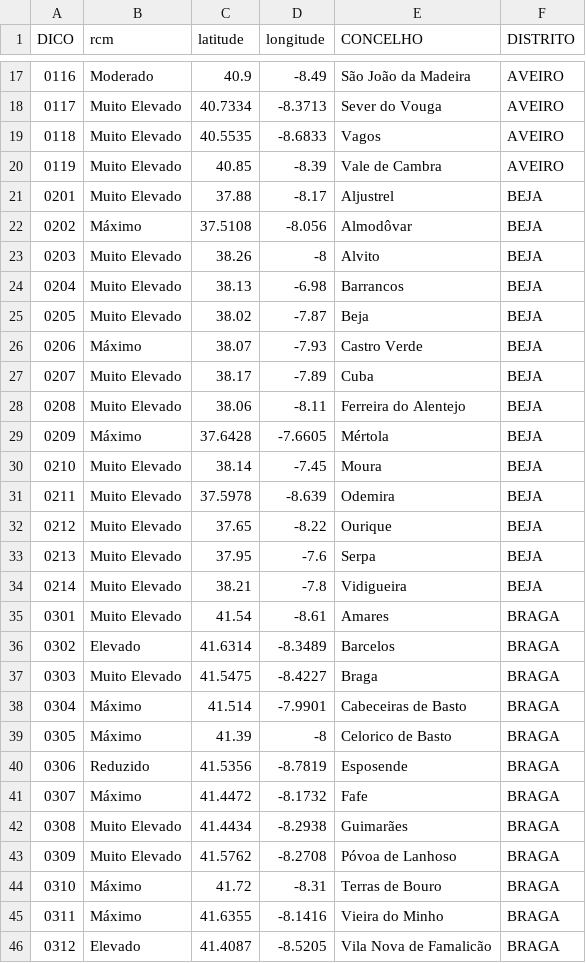
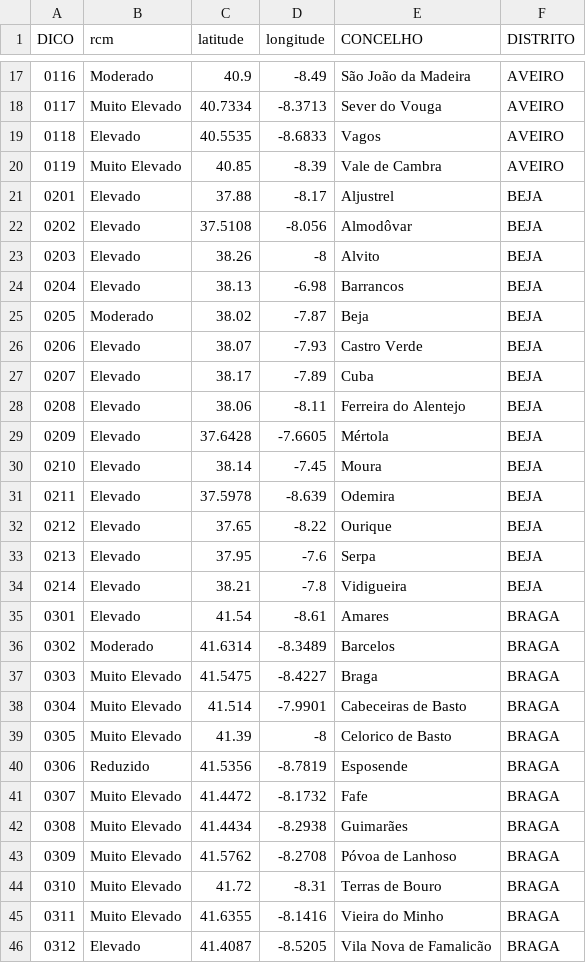
Before and after one commit to CatiaBarros/rcm-scheduler, a CSV file: rcm_d0.csv, drawn as a sheet; only a part is shown, gaps mark what is left out; the diff covers the shown part only.

```diff
--- a/rcm_d0.csv
+++ b/rcm_d0.csv
@@ -18,29 +18,29 @@ DICO,rcm,latitude,longitude,CONCELHO,DISTRITO
 0117,Muito Elevado,40.7334,-8.3713,Sever do Vouga,AVEIRO
-0118,Muito Elevado,40.5535,-8.6833,Vagos,AVEIRO
+0118,Elevado,40.5535,-8.6833,Vagos,AVEIRO
 0119,Muito Elevado,40.85,-8.39,Vale de Cambra,AVEIRO
-0201,Muito Elevado,37.88,-8.17,Aljustrel,BEJA
-0202,Máximo,37.5108,-8.056,Almodôvar,BEJA
-0203,Muito Elevado,38.26,-8,Alvito,BEJA
-0204,Muito Elevado,38.13,-6.98,Barrancos,BEJA
-0205,Muito Elevado,38.02,-7.87,Beja,BEJA
-0206,Máximo,38.07,-7.93,Castro Verde,BEJA
-0207,Muito Elevado,38.17,-7.89,Cuba,BEJA
-0208,Muito Elevado,38.06,-8.11,Ferreira do Alentejo,BEJA
-0209,Máximo,37.6428,-7.6605,Mértola,BEJA
-0210,Muito Elevado,38.14,-7.45,Moura,BEJA
-0211,Muito Elevado,37.5978,-8.639,Odemira,BEJA
-0212,Muito Elevado,37.65,-8.22,Ourique,BEJA
-0213,Muito Elevado,37.95,-7.6,Serpa,BEJA
-0214,Muito Elevado,38.21,-7.8,Vidigueira,BEJA
-0301,Muito Elevado,41.54,-8.61,Amares,BRAGA
-0302,Elevado,41.6314,-8.3489,Barcelos,BRAGA
+0201,Elevado,37.88,-8.17,Aljustrel,BEJA
+0202,Elevado,37.5108,-8.056,Almodôvar,BEJA
+0203,Elevado,38.26,-8,Alvito,BEJA
+0204,Elevado,38.13,-6.98,Barrancos,BEJA
+0205,Moderado,38.02,-7.87,Beja,BEJA
+0206,Elevado,38.07,-7.93,Castro Verde,BEJA
+0207,Elevado,38.17,-7.89,Cuba,BEJA
+0208,Elevado,38.06,-8.11,Ferreira do Alentejo,BEJA
+0209,Elevado,37.6428,-7.6605,Mértola,BEJA
+0210,Elevado,38.14,-7.45,Moura,BEJA
+0211,Elevado,37.5978,-8.639,Odemira,BEJA
+0212,Elevado,37.65,-8.22,Ourique,BEJA
+0213,Elevado,37.95,-7.6,Serpa,BEJA
+0214,Elevado,38.21,-7.8,Vidigueira,BEJA
+0301,Elevado,41.54,-8.61,Amares,BRAGA
+0302,Moderado,41.6314,-8.3489,Barcelos,BRAGA
 0303,Muito Elevado,41.5475,-8.4227,Braga,BRAGA
-0304,Máximo,41.514,-7.9901,Cabeceiras de Basto,BRAGA
-0305,Máximo,41.39,-8,Celorico de Basto,BRAGA
+0304,Muito Elevado,41.514,-7.9901,Cabeceiras de Basto,BRAGA
+0305,Muito Elevado,41.39,-8,Celorico de Basto,BRAGA
 0306,Reduzido,41.5356,-8.7819,Esposende,BRAGA
-0307,Máximo,41.4472,-8.1732,Fafe,BRAGA
+0307,Muito Elevado,41.4472,-8.1732,Fafe,BRAGA
 0308,Muito Elevado,41.4434,-8.2938,Guimarães,BRAGA
 0309,Muito Elevado,41.5762,-8.2708,Póvoa de Lanhoso,BRAGA
-0310,Máximo,41.72,-8.31,Terras de Bouro,BRAGA
-0311,Máximo,41.6355,-8.1416,Vieira do Minho,BRAGA
+0310,Muito Elevado,41.72,-8.31,Terras de Bouro,BRAGA
+0311,Muito Elevado,41.6355,-8.1416,Vieira do Minho,BRAGA
 0312,Elevado,41.4087,-8.5205,Vila Nova de Famalicão,BRAGA
```
Also changed, not shown: 99 edited cells elsewhere in this file, 1 other file.
